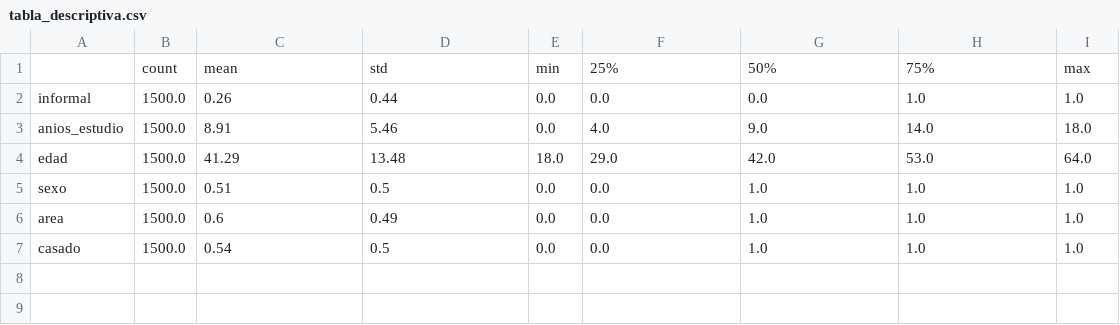
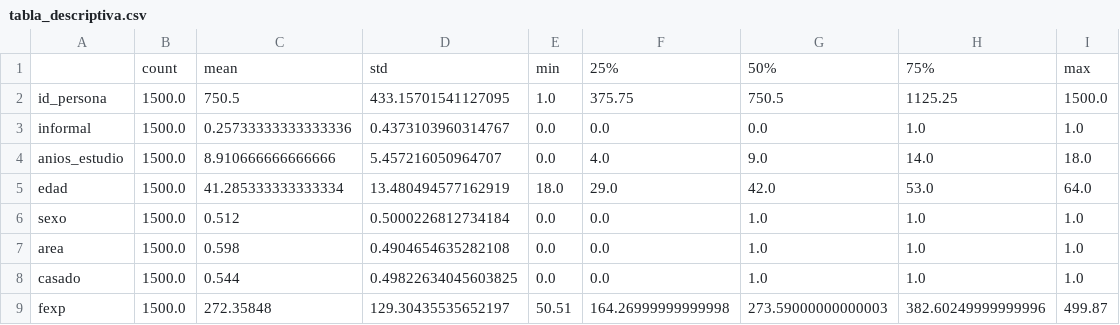
Before and after one commit to sh329621-max/Proyecto_econometria_Camilo_Pacheco, a CSV file: outputs/tables/tabla_descriptiva.csv, drawn as a sheet.

```diff
--- a/outputs/tables/tabla_descriptiva.csv
+++ b/outputs/tables/tabla_descriptiva.csv
@@ -1,7 +1,9 @@
 ,count,mean,std,min,25%,50%,75%,max
-informal,1500.0,0.26,0.44,0.0,0.0,0.0,1.0,1.0
-anios_estudio,1500.0,8.91,5.46,0.0,4.0,9.0,14.0,18.0
-edad,1500.0,41.29,13.48,18.0,29.0,42.0,53.0,64.0
-sexo,1500.0,0.51,0.5,0.0,0.0,1.0,1.0,1.0
-area,1500.0,0.6,0.49,0.0,0.0,1.0,1.0,1.0
-casado,1500.0,0.54,0.5,0.0,0.0,1.0,1.0,1.0
+id_persona,1500.0,750.5,433.15701541127095,1.0,375.75,750.5,1125.25,1500.0
+informal,1500.0,0.25733333333333336,0.4373103960314767,0.0,0.0,0.0,1.0,1.0
+anios_estudio,1500.0,8.910666666666666,5.457216050964707,0.0,4.0,9.0,14.0,18.0
+edad,1500.0,41.285333333333334,13.480494577162919,18.0,29.0,42.0,53.0,64.0
+sexo,1500.0,0.512,0.5000226812734184,0.0,0.0,1.0,1.0,1.0
+area,1500.0,0.598,0.4904654635282108,0.0,0.0,1.0,1.0,1.0
+casado,1500.0,0.544,0.49822634045603825,0.0,0.0,1.0,1.0,1.0
+fexp,1500.0,272.35848,129.30435535652197,50.51,164.26999999999998,273.59000000000003,382.60249999999996,499.87
```
Also changed, not shown: 4 other files.
